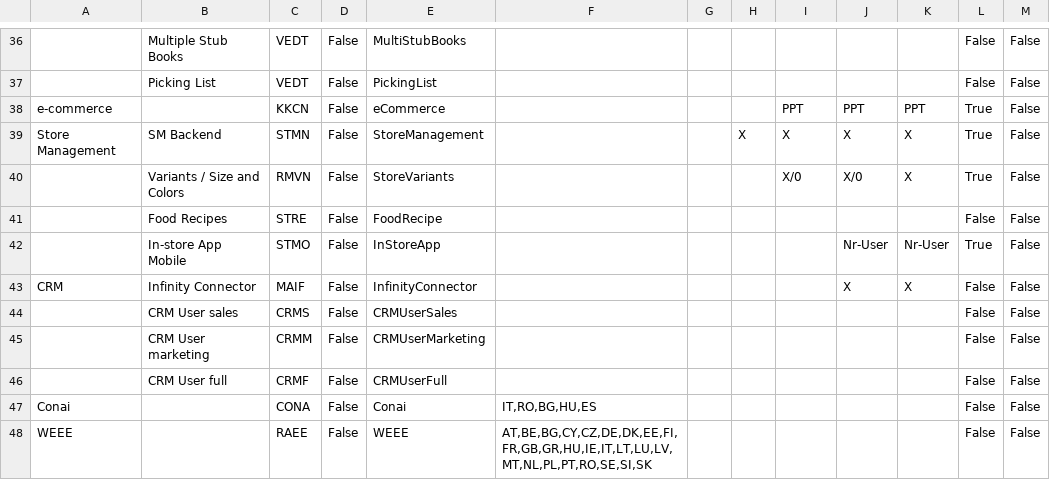
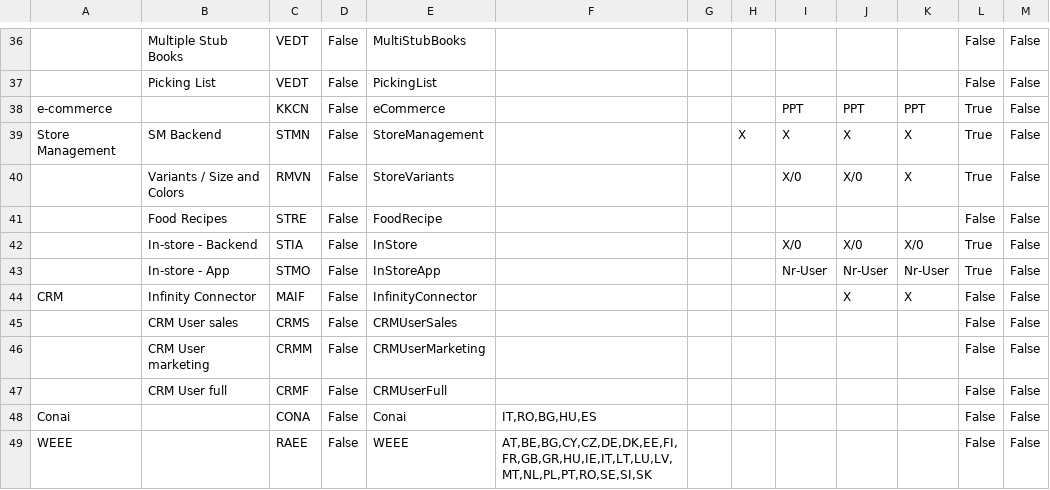
Before and after one commit to andrea-rinaldi-microarea/configurator, a CSV file: data/Retail & Fashion.csv, drawn as a sheet; only a part is shown, gaps mark what is left out.

Commit message:
aggiunto InStore back-end

```diff
--- a/data/Retail & Fashion.csv
+++ b/data/Retail & Fashion.csv
@@ -41,3 +41,4 @@ Store Management;SM Backend;STMN;False;StoreManagement;;;X;X;X;X;True;False
 ;Food Recipes;STRE;False;FoodRecipe;;;;;;;False;False
-;In-store App Mobile;STMO;False;InStoreApp;;;;;Nr-User;Nr-User;True;False
+;In-store - Backend;STIA;False;InStore;;;;X/0;X/0;X/0;True;False
+;In-store - App;STMO;False;InStoreApp;;;;Nr-User;Nr-User;Nr-User;True;False
 CRM;Infinity Connector;MAIF;False;InfinityConnector;;;;;X;X;False;False
```
Also changed, not shown: data/Administration & Services.csv, data/Assembly & Materials.csv, 7 other files.
